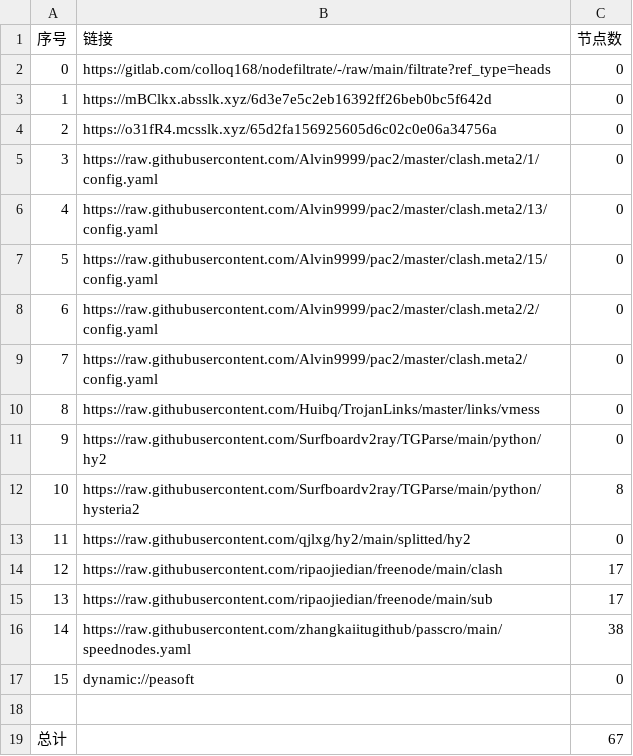
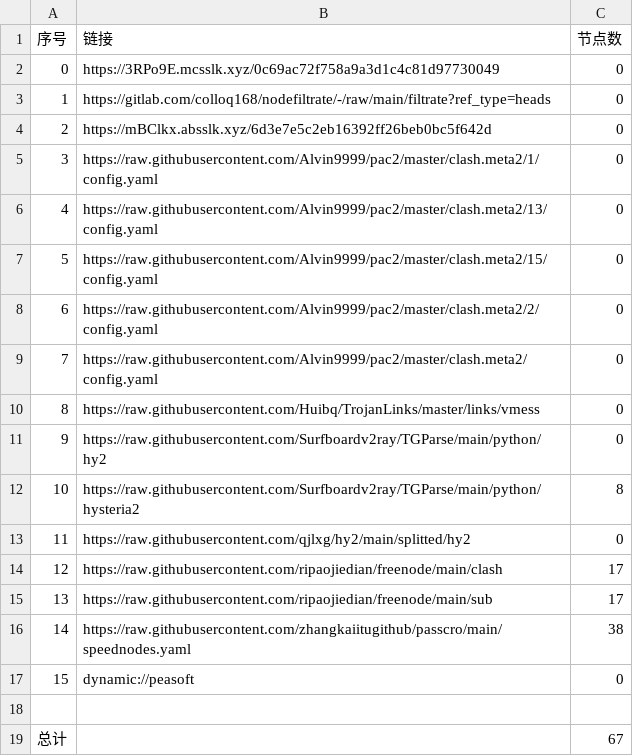
Before and after one commit to lejia1314520/AutoMergePublicNodes, a CSV file: list_result.csv, drawn as a sheet.

```diff
--- a/list_result.csv
+++ b/list_result.csv
@@ -1,5 +1,5 @@
 序号,链接,节点数
-0,https://gitlab.com/colloq168/nodefiltrate/-/raw/main/filtrate?ref_type=heads,0
-1,https://mBClkx.absslk.xyz/6d3e7e5c2eb16392ff26beb0bc5f642d,0
-2,https://o31fR4.mcsslk.xyz/65d2fa156925605d6c02c0e06a34756a,0
+0,https://3RPo9E.mcsslk.xyz/0c69ac72f758a9a3d1c4c81d97730049,0
+1,https://gitlab.com/colloq168/nodefiltrate/-/raw/main/filtrate?ref_type=heads,0
+2,https://mBClkx.absslk.xyz/6d3e7e5c2eb16392ff26beb0bc5f642d,0
 3,https://raw.githubusercontent.com/Alvin9999/pac2/master/clash.meta2/1/config.yaml,0
```
Also changed, not shown: 3 other files.
